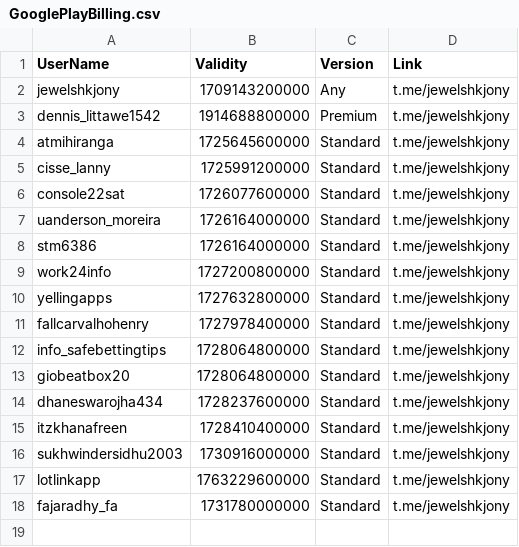
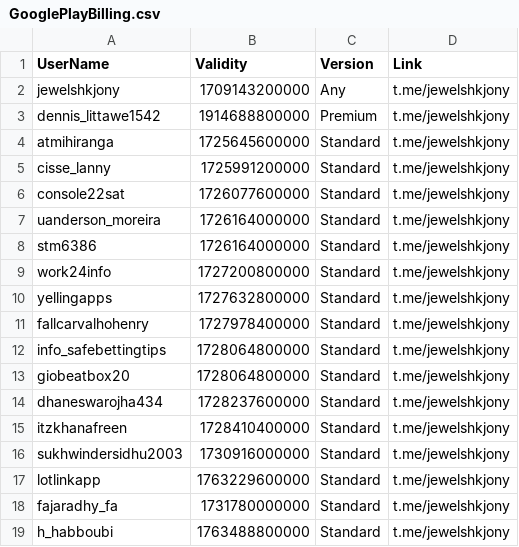
Before and after one commit to jewelshkjony/PublicFolder, a CSV file: GooglePlayBilling.csv, drawn as a sheet; the diff names each change by its address in the sheet, - before the commit and + after, or states it on an @@ line.

Commit message:
Update GooglePlayBilling.csv

```diff
--- a/GooglePlayBilling.csv
+++ b/GooglePlayBilling.csv
+row 19: h_habboubi | 1763488800000 | Standard | t.me/jewelshkjony
```
